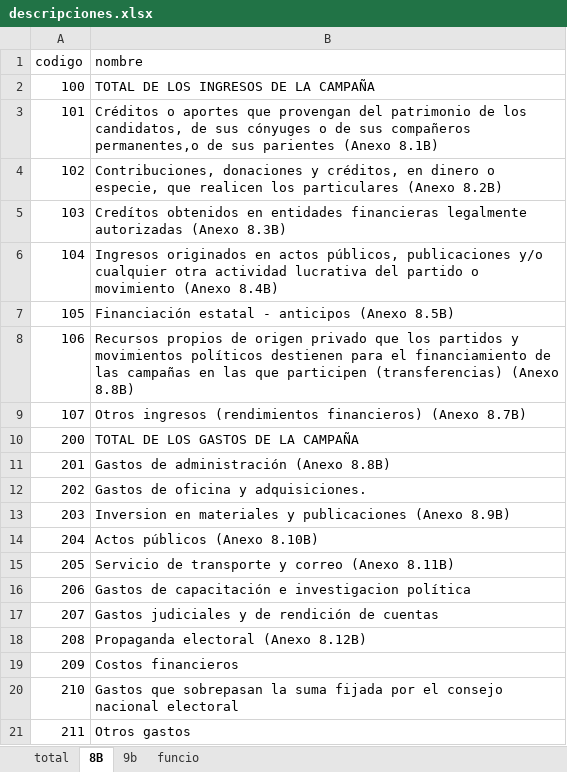
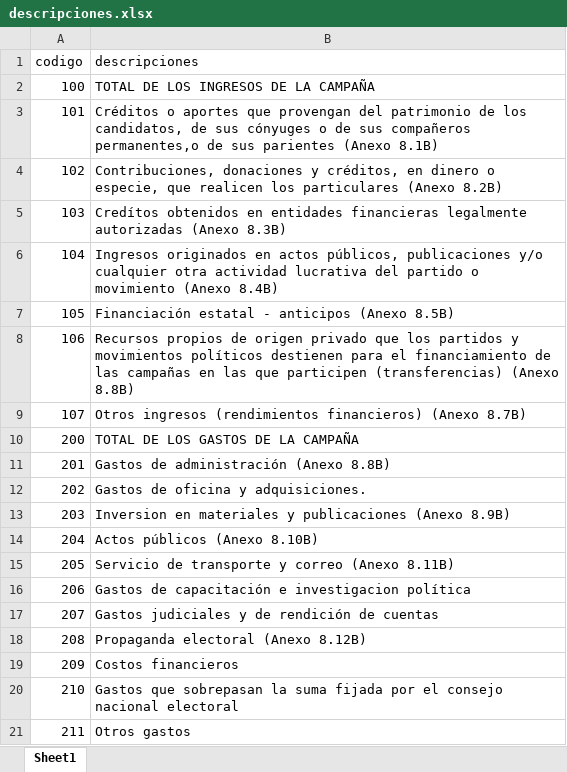
Before and after one commit to CNE-ORG/cuentasclaras, an Excel workbook: data/descripciones.xlsx, sheet Sheet1, drawn as a sheet; values as stored, in another font and other column widths than the file's, no borders; the diff names each change by its address in the sheet, - before the commit and + after, or states it on an @@ line.

```diff
--- a/data/descripciones.xlsx (sheet Sheet1)
+++ b/data/descripciones.xlsx (sheet Sheet1)
-sheet tab: 8B
+sheet tab: Sheet1
-sheet tab: total
-sheet tab: 9b
-sheet tab: funcio
-B1: nombre
+B1: descripciones
```
